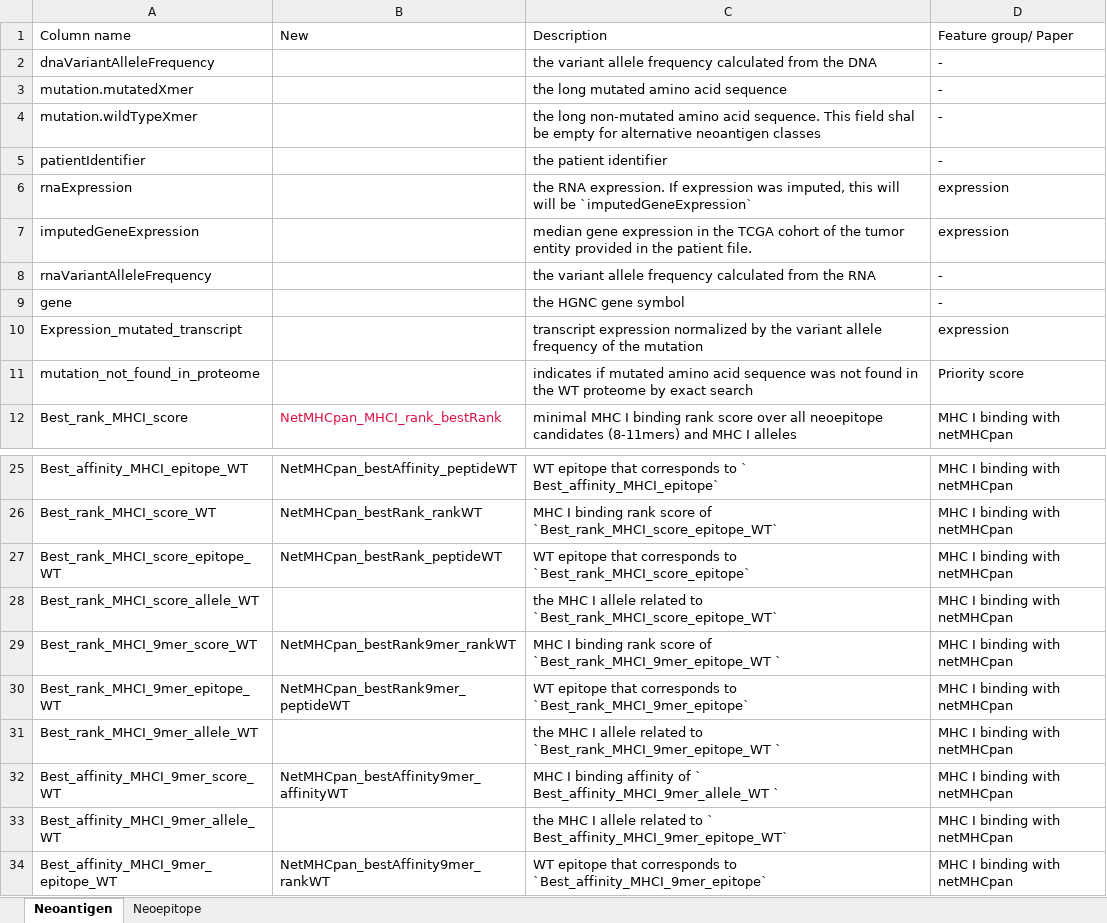
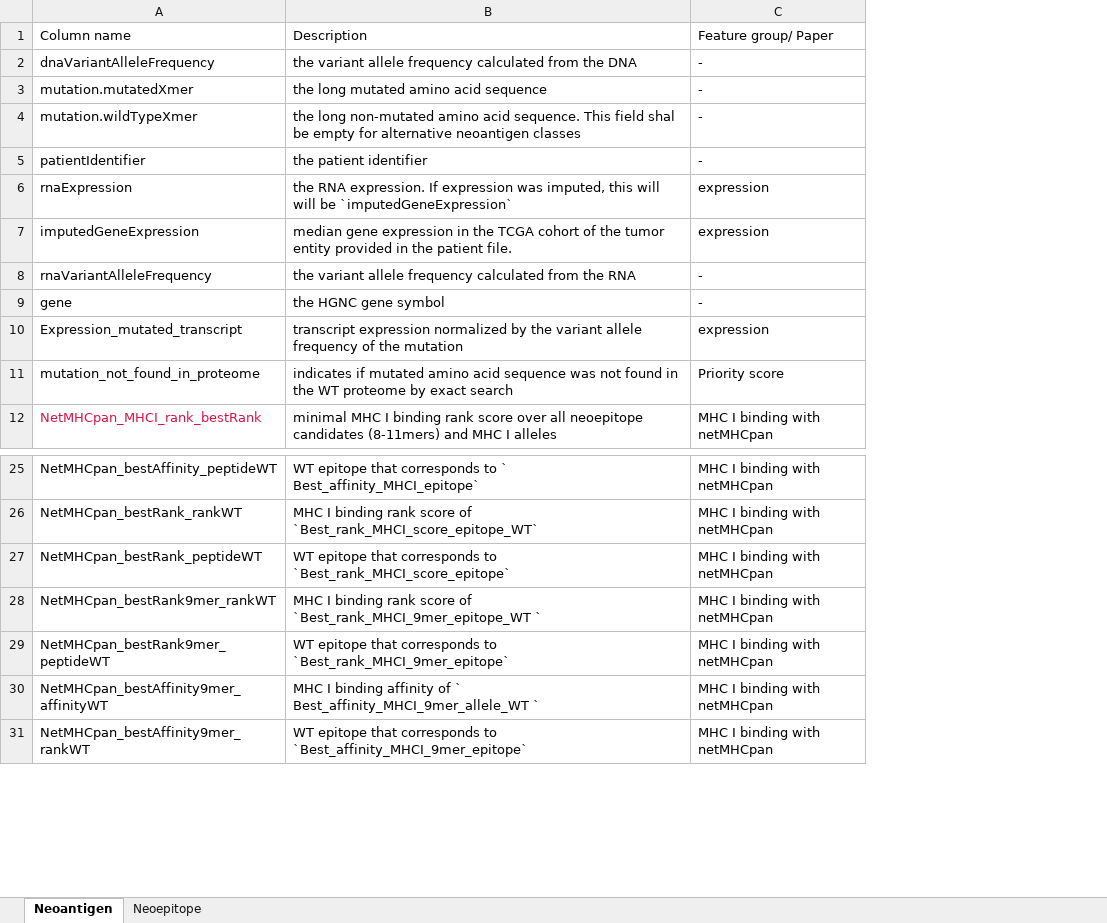
Before and after one commit to TRON-Bioinformatics/neofox, an Excel workbook: docs/resources/column_description.xlsx, sheet Neoantigen, drawn as a sheet; only a part is shown, gaps mark what is left out; values as stored, in another font and other column widths than the file's, no borders; removed rows and columns are numbered as before the commit, all else as after; the diff names each change by its address in the sheet, - before the commit and + after, or states it on an @@ line.

Commit message:
update resources/column_description.xlsx

```diff
--- a/docs/resources/column_description.xlsx (sheet Neoantigen)
+++ b/docs/resources/column_description.xlsx (sheet Neoantigen)
-column A, rows 1-12: Column name | dnaVariantAlleleFrequency | mutation.mutatedXmer | mutation.wildTypeXmer | patientIdentifier | rnaExpression | imputedGeneExpression | rnaVariantAlleleFrequency | gene | Expression_mutated_transcript | mutation_not_found_in_proteome | Best_rank_MHCI_score; rows 25-27: Best_affinity_MHCI_epitope_WT | Best_rank_MHCI_score_WT | Best_rank_MHCI_score_epitope_WT; rows 29-30: Best_rank_MHCI_9mer_score_WT | Best_rank_MHCI_9mer_epitope_WT; row 32: Best_affinity_MHCI_9mer_score_WT; row 34: Best_affinity_MHCI_9mer_epitope_WT
-A1: New
+A1: Column name
-A2: (empty)
+A2: dnaVariantAlleleFrequency
-A3: (empty)
+A3: mutation.mutatedXmer
-A4: (empty)
+A4: mutation.wildTypeXmer
-A5: (empty)
+A5: patientIdentifier
-A6: (empty)
+A6: rnaExpression
-A7: (empty)
+A7: imputedGeneExpression
-A8: (empty)
+A8: rnaVariantAlleleFrequency
-A9: (empty)
+A9: gene
-A10: (empty)
+A10: Expression_mutated_transcript
-A11: (empty)
+A11: mutation_not_found_in_proteome
-row 28: Best_rank_MHCI_score_allele_WT |  | the MHC I allele related to `Best_rank_MHCI_score_epitope_WT` | MHC I binding with netMHCpan
-row 31: Best_rank_MHCI_9mer_allele_WT |  | the MHC I allele related to `Best_rank_MHCI_9mer_epitope_WT ` | MHC I binding with netMHCpan
-row 33: Best_affinity_MHCI_9mer_allele_WT |  | the MHC I allele related to ` Best_affinity_MHCI_9mer_epitope_WT` | MHC I binding with netMHCpan
```
